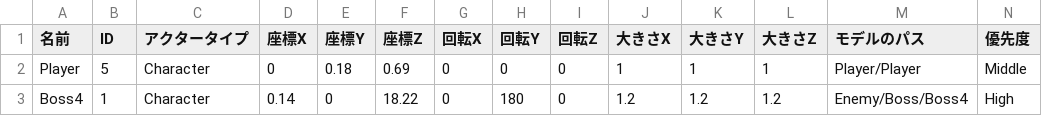
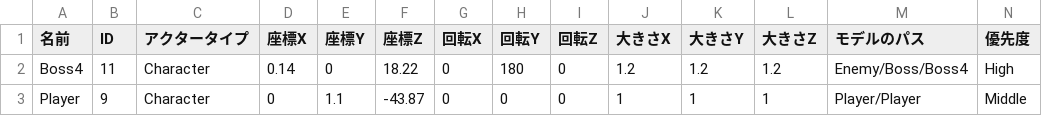
Before and after one commit to lovecap7/UnityEditer, a CSV file: MyUnityEditer/Assets/CSV/NieR/Stage3/CharacterData.csv, drawn as a sheet; only a part is shown; removed rows and columns are numbered as before the commit, all else as after; rows hold the shown columns only; the diff names each change by its address in the sheet, - before the commit and + after, or states it on an @@ line.

```diff
--- a/MyUnityEditer/Assets/CSV/NieR/Stage3/CharacterData.csv
+++ b/MyUnityEditer/Assets/CSV/NieR/Stage3/CharacterData.csv
-row 2: Player | 5 | Character | 0 | 0.18 | 0.69 | 0 | 0 | 0 | 1 | 1 | 1 | Player/Player | Middle
-B2 (ID): 1
+B2 (ID): 11
+row 3: Player | 9 | Character | 0 | 1.1 | -43.87 | 0 | 0 | 0 | 1 | 1 | 1 | Player/Player | Middle
```
Also changed, not shown: MyUnityEditer/Assets/CSV/NieR/Stage3/BattleArea.csv, MyUnityEditer/Assets/CSV/NieR/Stage3/CharaStatusData.csv, 2 other files.
